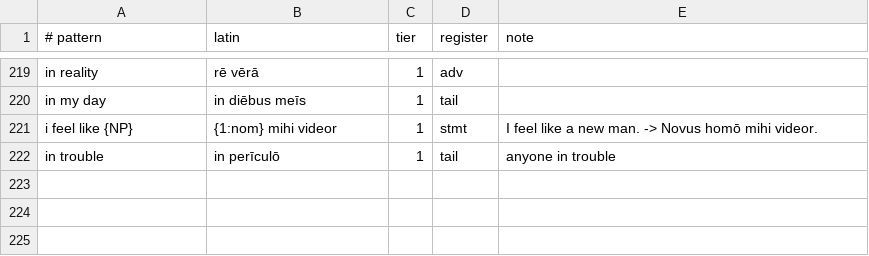
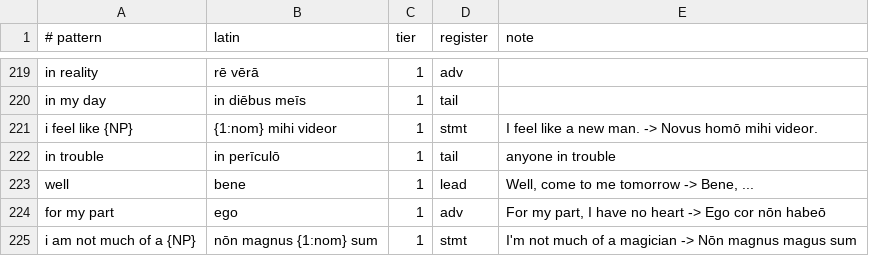
Before and after one commit to oldenKnight/vetusPoeta, a TSV file: data/curated/phrasebook_en_la.tsv, drawn as a sheet; only a part is shown, gaps mark what is left out; the diff names each change by its address in the sheet, - before the commit and + after, or states it on an @@ line.

```diff
--- a/data/curated/phrasebook_en_la.tsv
+++ b/data/curated/phrasebook_en_la.tsv
+row 223: well | bene | 1 | lead | Well, come to me tomorrow -> Bene, ...
+row 224: for my part | ego | 1 | adv | For my part, I have no heart -> Ego cor nōn habeō
+row 225: i am not much of a {NP} | nōn magnus {1:nom} sum | 1 | stmt | I'm not much of a magician -> Nōn magnus magus sum
```
Also changed, not shown: data/curated/names_la.tsv, data/curated/preps_en_la.tsv, 19 other files.
